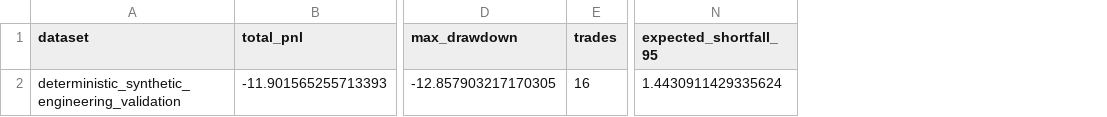
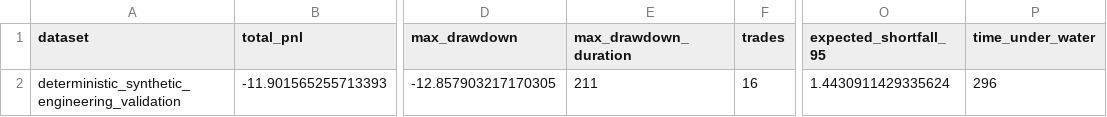
Before and after one commit to aaro-v/stat-arb-research-engine, a CSV file: reports/generated/mean_reversion_summary.csv, drawn as a sheet; only a part is shown, gaps mark what is left out; the diff names each change by its address in the sheet, - before the commit and + after, or states it on an @@ line.

Commit message:
Add drawdown duration diagnostics

```diff
--- a/reports/generated/mean_reversion_summary.csv
+++ b/reports/generated/mean_reversion_summary.csv
+column E (max_drawdown_duration), row 2: 211
+column P (time_under_water), row 2: 296
```
Also changed, not shown: 4 other files.
